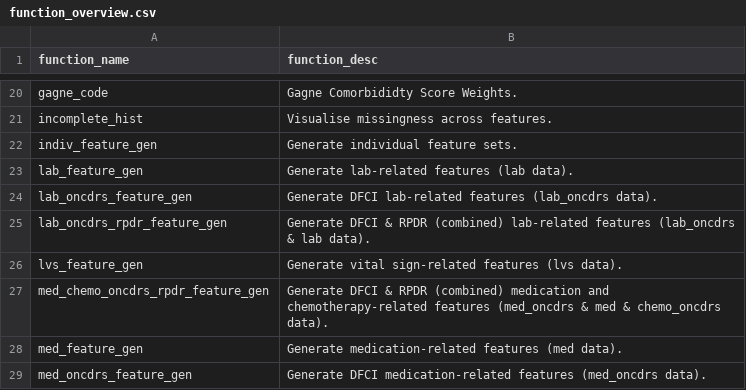
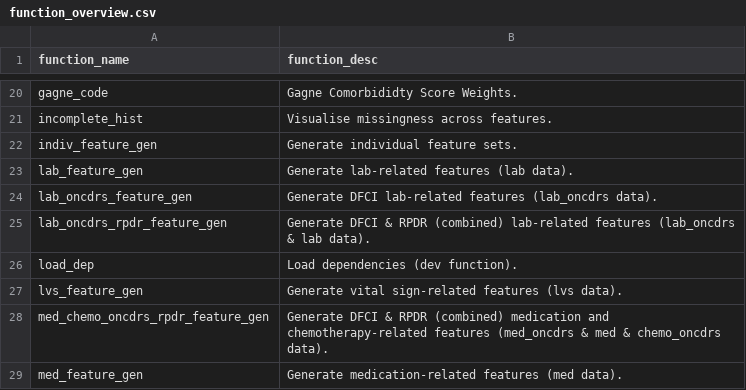
Before and after one commit to ClaraMarquardt/featuristic, a CSV file: function_overview.csv, drawn as a sheet; only a part is shown, gaps mark what is left out; the shorter side is filled out with more unchanged rows; the diff names each change by its address in the sheet, - before the commit and + after, or states it on an @@ line.

```diff
--- a/function_overview.csv
+++ b/function_overview.csv
+row 26: load_dep | Load dependencies (dev function).
```
Also changed, not shown: 40 other files.
